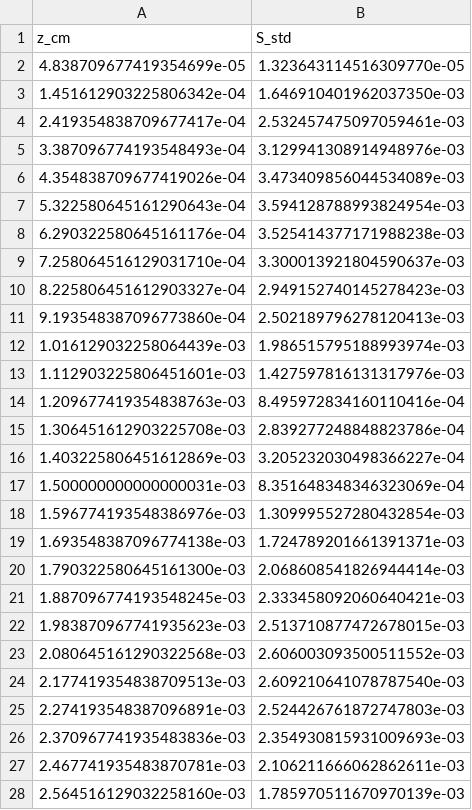
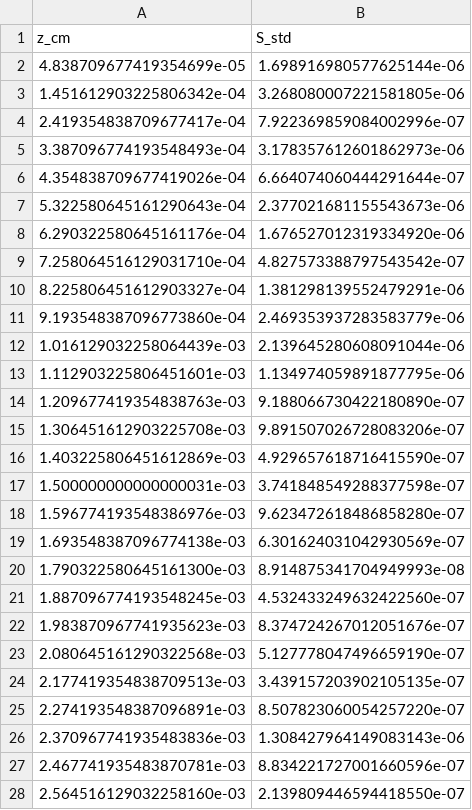
Before and after one commit to LirazDvorkind/SELE_Regularization, a CSV file: results/raw/S_std.csv, drawn as a sheet; only a part is shown; the diff covers the shown part only.

```diff
--- a/results/raw/S_std.csv
+++ b/results/raw/S_std.csv
@@ -1,28 +1,28 @@
 z_cm,S_std
-4.838709677419354699e-05,1.323643114516309770e-05
-1.451612903225806342e-04,1.646910401962037350e-03
-2.419354838709677417e-04,2.532457475097059461e-03
-3.387096774193548493e-04,3.129941308914948976e-03
-4.354838709677419026e-04,3.473409856044534089e-03
-5.322580645161290643e-04,3.594128788993824954e-03
-6.290322580645161176e-04,3.525414377171988238e-03
-7.258064516129031710e-04,3.300013921804590637e-03
-8.225806451612903327e-04,2.949152740145278423e-03
-9.193548387096773860e-04,2.502189796278120413e-03
-1.016129032258064439e-03,1.986515795188993974e-03
-1.112903225806451601e-03,1.427597816131317976e-03
-1.209677419354838763e-03,8.495972834160110416e-04
-1.306451612903225708e-03,2.839277248848823786e-04
-1.403225806451612869e-03,3.205232030498366227e-04
-1.500000000000000031e-03,8.351648348346323069e-04
-1.596774193548386976e-03,1.309995527280432854e-03
-1.693548387096774138e-03,1.724789201661391371e-03
-1.790322580645161300e-03,2.068608541826944414e-03
-1.887096774193548245e-03,2.333458092060640421e-03
-1.983870967741935623e-03,2.513710877472678015e-03
-2.080645161290322568e-03,2.606003093500511552e-03
-2.177419354838709513e-03,2.609210641078787540e-03
-2.274193548387096891e-03,2.524426761872747803e-03
-2.370967741935483836e-03,2.354930815931009693e-03
-2.467741935483870781e-03,2.106211666062862611e-03
-2.564516129032258160e-03,1.785970511670970139e-03
+4.838709677419354699e-05,1.698916980577625144e-06
+1.451612903225806342e-04,3.268080007221581805e-06
+2.419354838709677417e-04,7.922369859084002996e-07
+3.387096774193548493e-04,3.178357612601862973e-06
+4.354838709677419026e-04,6.664074060444291644e-07
+5.322580645161290643e-04,2.377021681155543673e-06
+6.290322580645161176e-04,1.676527012319334920e-06
+7.258064516129031710e-04,4.827573388797543542e-07
+8.225806451612903327e-04,1.381298139552479291e-06
+9.193548387096773860e-04,2.469353937283583779e-06
+1.016129032258064439e-03,2.139645280608091044e-06
+1.112903225806451601e-03,1.134974059891877795e-06
+1.209677419354838763e-03,9.188066730422180890e-07
+1.306451612903225708e-03,9.891507026728083206e-07
+1.403225806451612869e-03,4.929657618716415590e-07
+1.500000000000000031e-03,3.741848549288377598e-07
+1.596774193548386976e-03,9.623472618486858280e-07
+1.693548387096774138e-03,6.301624031042930569e-07
+1.790322580645161300e-03,8.914875341704949993e-08
+1.887096774193548245e-03,4.532433249632422560e-07
+1.983870967741935623e-03,8.374724267012051676e-07
+2.080645161290322568e-03,5.127778047496659190e-07
+2.177419354838709513e-03,3.439157203902105135e-07
+2.274193548387096891e-03,8.507823060054257220e-07
+2.370967741935483836e-03,1.308427964149083143e-06
+2.467741935483870781e-03,8.834221727001660596e-07
+2.564516129032258160e-03,2.139809446594418550e-07
```
Also changed, not shown: 4 edited cells elsewhere in this file, results/raw/S_mean.csv, results/raw/eta_fit.csv, 10 other files.
